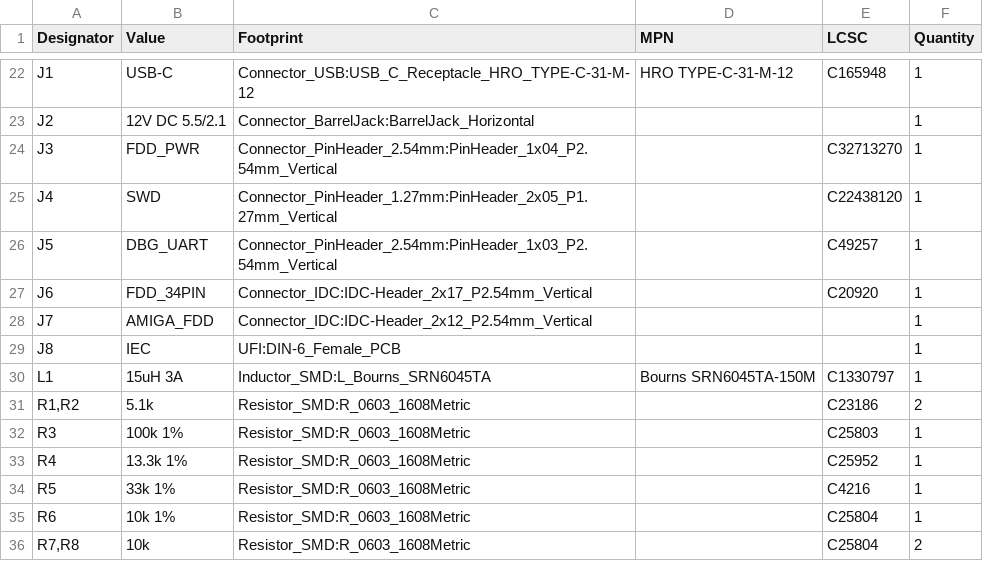
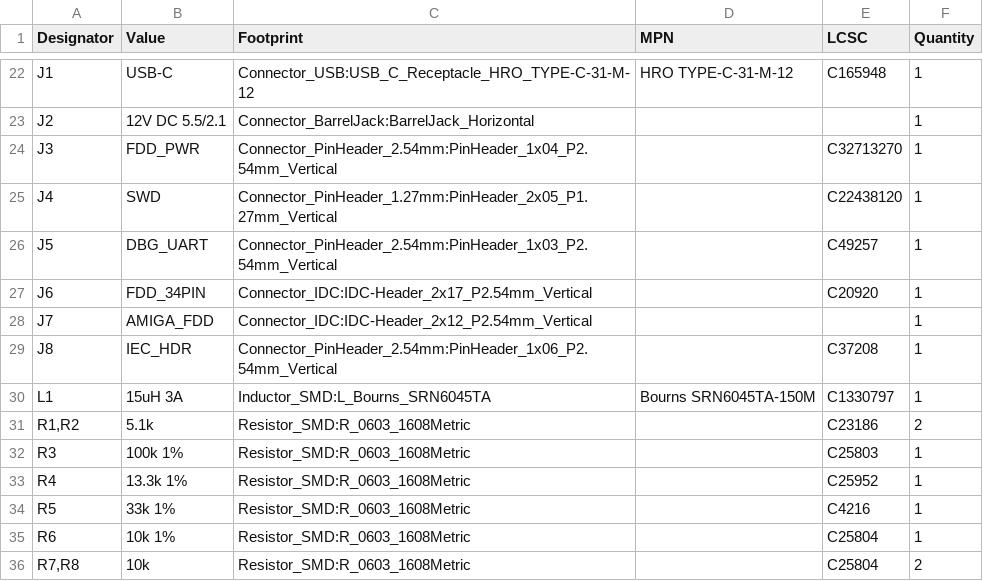
Before and after one commit to Axel051171/UniversalFluxInterface, a CSV file: kicad/UFI_Headless/fertigung/UFI_Headless-bom.csv, drawn as a sheet; only a part is shown, gaps mark what is left out.

```diff
--- a/kicad/UFI_Headless/fertigung/UFI_Headless-bom.csv
+++ b/kicad/UFI_Headless/fertigung/UFI_Headless-bom.csv
@@ -28,3 +28,3 @@
 "J7","AMIGA_FDD","Connector_IDC:IDC-Header_2x12_P2.54mm_Vertical","","","1"
-"J8","IEC","UFI:DIN-6_Female_PCB","","","1"
+"J8","IEC_HDR","Connector_PinHeader_2.54mm:PinHeader_1x06_P2.54mm_Vertical","","C37208","1"
 "L1","15uH 3A","Inductor_SMD:L_Bourns_SRN6045TA","Bourns SRN6045TA-150M","C1330797","1"
```
Also changed, not shown: kicad/UFI_Headless/fertigung/UFI_Headless-bom-jlc.csv, kicad/UFI_Headless/fertigung/UFI_Headless-cpl-jlc.csv, 25 other files.
